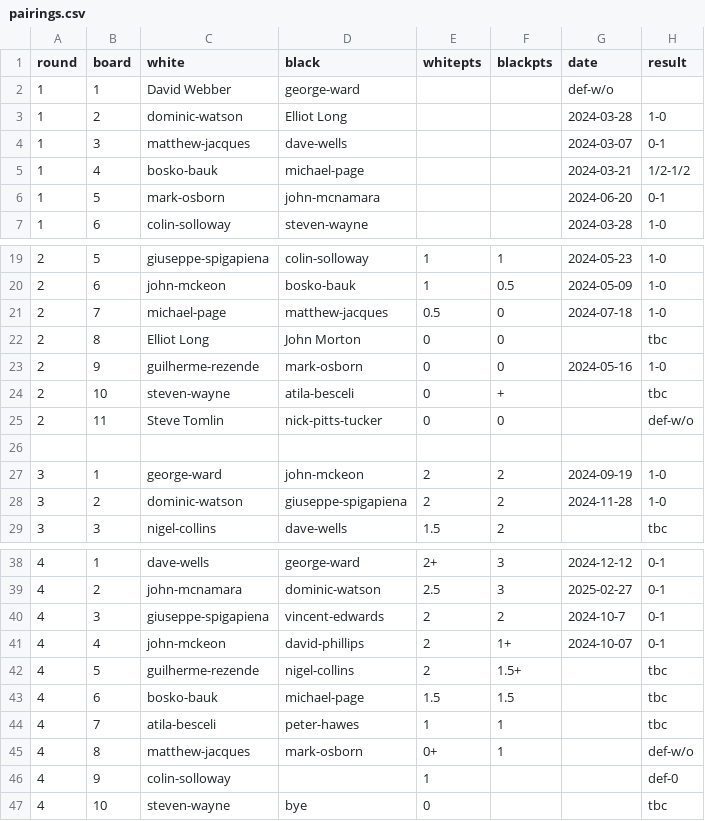
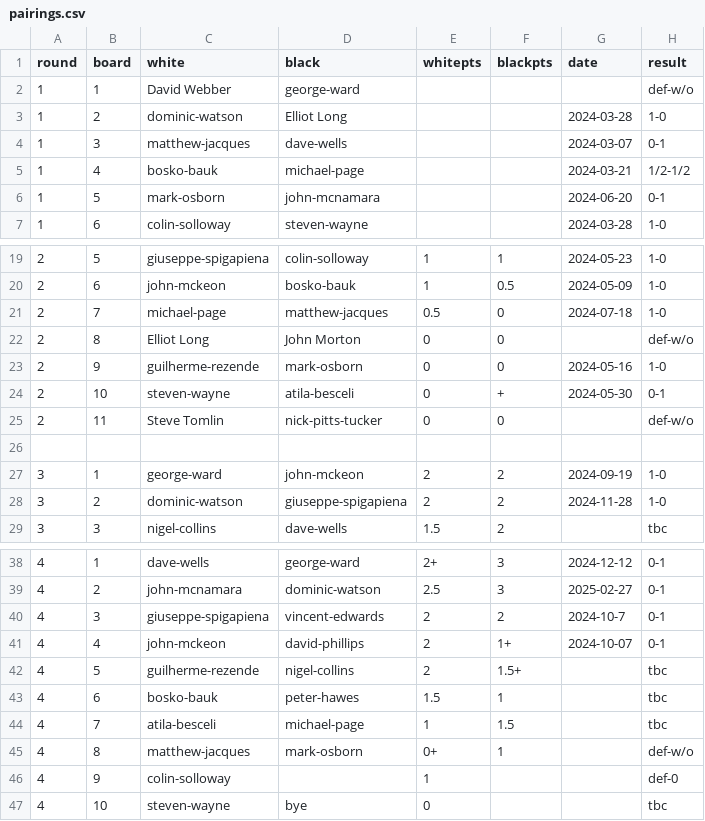
Before and after one commit to MiltonKeynesChessClub/clubwebsite, a CSV file: _data/results/internal/2024/u1800swiss/pairings.csv, drawn as a sheet; only a part is shown, gaps mark what is left out.

```diff
--- a/_data/results/internal/2024/u1800swiss/pairings.csv
+++ b/_data/results/internal/2024/u1800swiss/pairings.csv
@@ -1,3 +1,3 @@
 round,board,white,black,whitepts,blackpts,date,result
-1,1,David Webber,george-ward,,,def-w/o
+1,1,David Webber,george-ward,,,,def-w/o
 1,2,dominic-watson,Elliot Long,,,2024-03-28,1-0
@@ -21,5 +21,5 @@ round,board,white,black,whitepts,blackpts,date,result
 2,7,michael-page,matthew-jacques,0.5,0,2024-07-18,1-0
-2,8,Elliot Long,John Morton,0,0,,tbc
+2,8,Elliot Long,John Morton,0,0,,def-w/o
 2,9,guilherme-rezende,mark-osborn,0,0,2024-05-16,1-0
-2,10,steven-wayne,atila-besceli,0,+,,tbc
+2,10,steven-wayne,atila-besceli,0,+,2024-05-30,0-1
 2,11,Steve Tomlin,nick-pitts-tucker,0,0,,def-w/o
@@ -42,4 +42,4 @@ round,board,white,black,whitepts,blackpts,date,result
 4,5,guilherme-rezende,nigel-collins,2,1.5+,,tbc
-4,6,bosko-bauk,michael-page,1.5,1.5,,tbc
-4,7,atila-besceli,peter-hawes,1,1,,tbc
+4,6,bosko-bauk,peter-hawes,1.5,1,,tbc
+4,7,atila-besceli,michael-page,1,1.5,,tbc
 4,8,matthew-jacques,mark-osborn,0+,1,,def-w/o
```
Also changed, not shown: _data/results/internal/2024/u1800swiss/players.csv, 1 other file.
